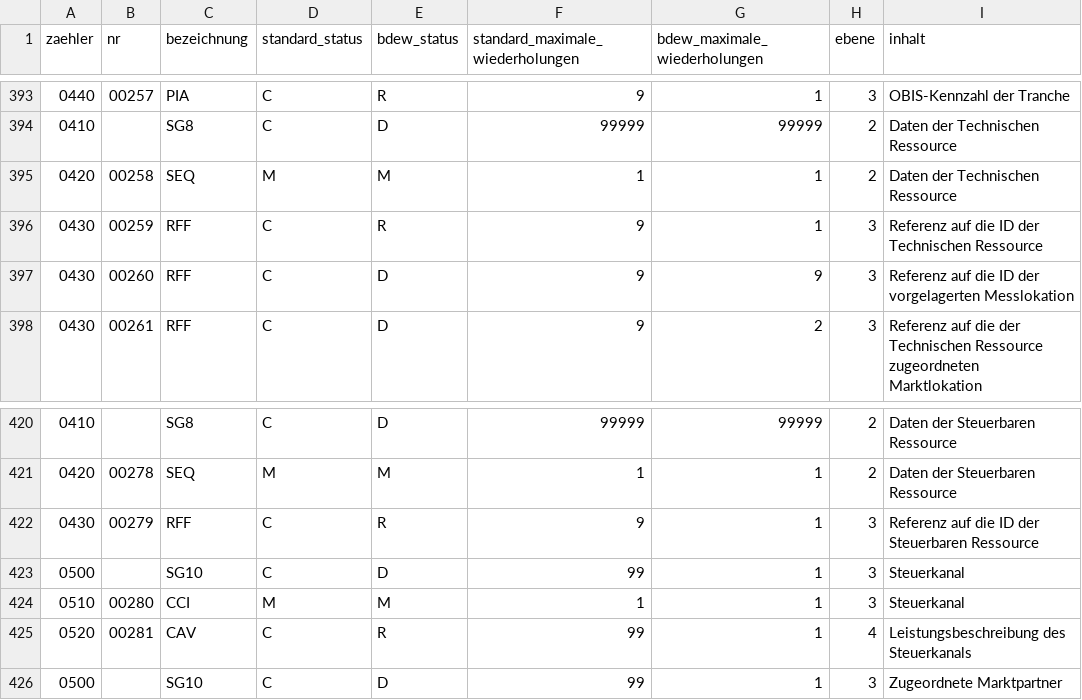
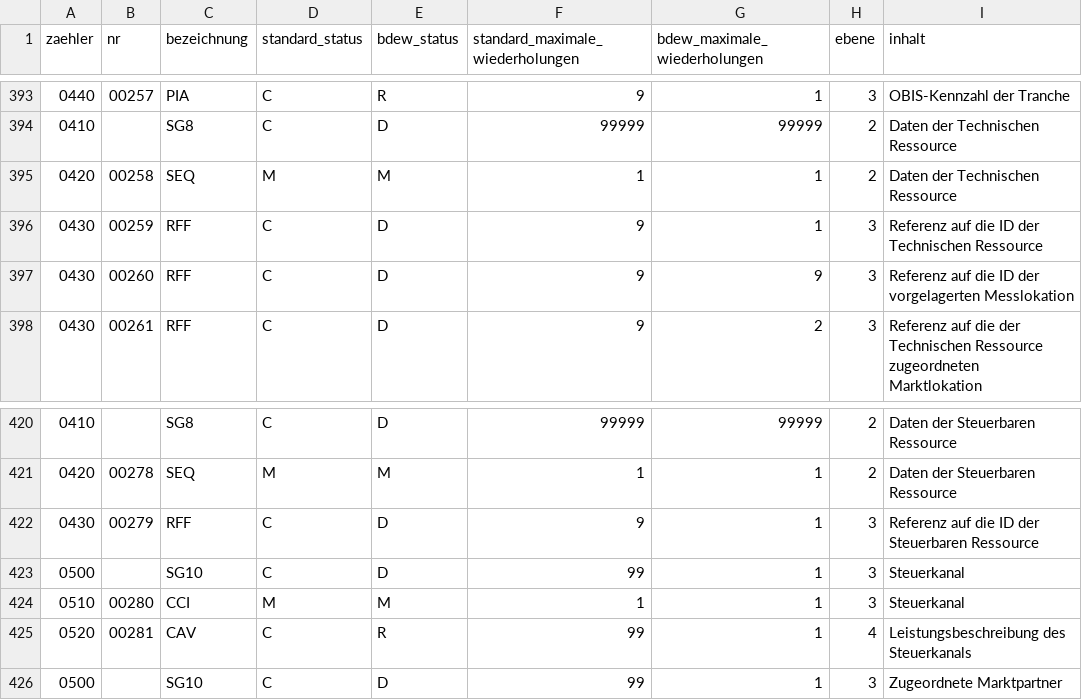
Before and after one commit to Hochfrequenz/machine-readable_message-implementation-guide, a CSV file: FV2504/UTILMDS/nachrichtenstruktur.csv, drawn as a sheet; only a part is shown, gaps mark what is left out; the diff covers the shown part only; the diff names each change by its address in the sheet, - before the commit and + after, or states it on an @@ line.

```diff
--- a/FV2504/UTILMDS/nachrichtenstruktur.csv
+++ b/FV2504/UTILMDS/nachrichtenstruktur.csv
-E396 (bdew_status): R
+E396 (bdew_status): D
-E422 (bdew_status): R
+E422 (bdew_status): D
```
Also changed, not shown: 13 edited cells elsewhere in this file, FV2504/ORDERS/nachrichtenstruktur.csv, FV2504/QUOTES/nachrichtenstruktur.csv, 3 other files.
